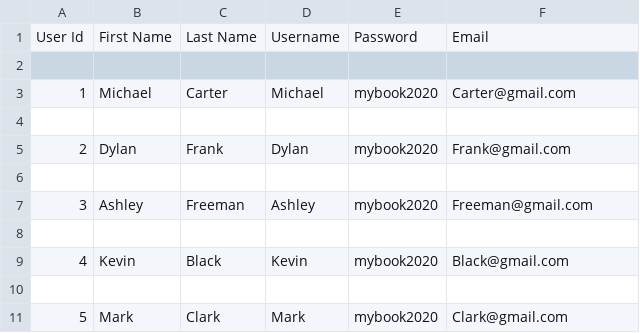
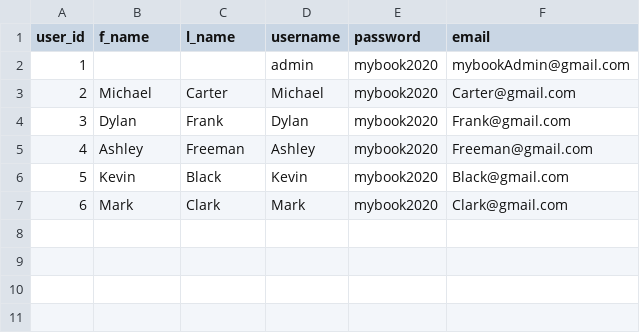
Before and after one commit to Zoey-101/DB-2020, a CSV file: app/static/scripts/CSV Files/user_data_fake.csv, drawn as a sheet; removed rows and columns are numbered as before the commit, all else as after; the diff names each change by its address in the sheet, - before the commit and + after, or states it on an @@ line.

Commit message:
Forms and Admin added

```diff
--- a/app/static/scripts/CSV Files/user_data_fake.csv
+++ b/app/static/scripts/CSV Files/user_data_fake.csv
-row 1: User Id | First Name | Last Name | Username | Password | Email
-row 1: (empty)
+row 1: user_id | f_name | l_name | username | password | email
+row 2: 1 |  |  | admin | mybook2020 | mybookAdmin@gmail.com
@@ column A (user_id) renumbered from row 3 down @@
-row 4: (empty)
-row 6: (empty)
-row 8: (empty)
-row 10: (empty)
```
Also changed, not shown: 13 other files.
